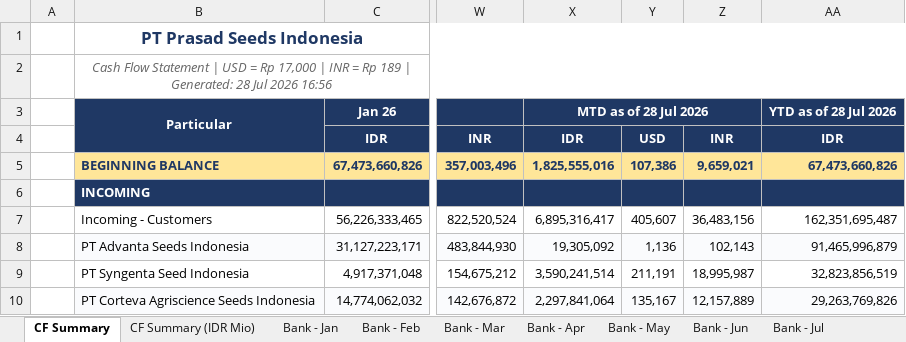
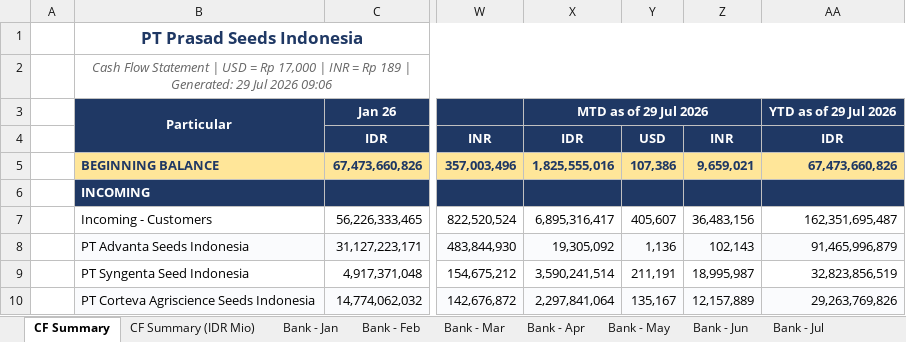
Before and after one commit to finmanagerindonesia-dev/psi-cash-dashboard, an Excel workbook: public/PSI Cash Flow Report.xlsx, sheet CF Summary, drawn as a sheet; only a part is shown, gaps mark what is left out; values as stored, in another font and other column widths than the file's, no borders; the diff names each change by its address in the sheet, - before the commit and + after, or states it on an @@ line.

```diff
--- a/public/PSI Cash Flow Report.xlsx (sheet CF Summary)
+++ b/public/PSI Cash Flow Report.xlsx (sheet CF Summary)
-B2: …| Generated: 28 Jul 2026 16:56
+B2: …| Generated: 29 Jul 2026 09:06
-X3: MTD as of 28 Jul 2026
+X3: MTD as of 29 Jul 2026
-AA3: YTD as of 28 Jul 2026
+AA3: YTD as of 29 Jul 2026
```
Also changed, not shown: sheet CF Summary (IDR Mio), 2 other files.
